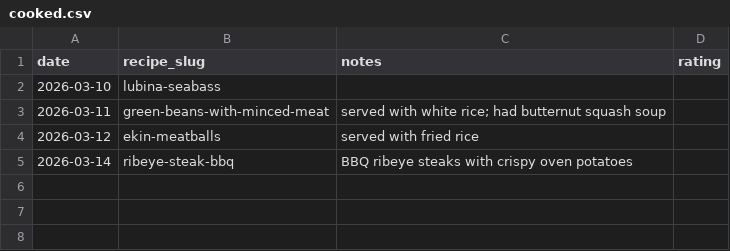
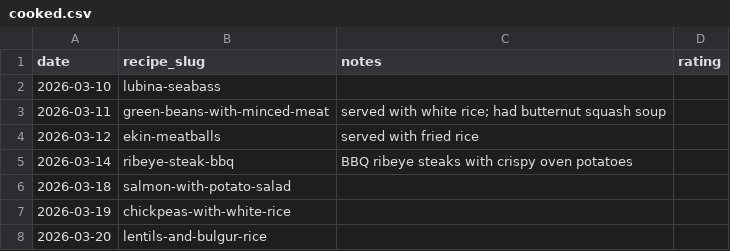
Before and after one commit to taylanpince/family-recipes, a CSV file: log/cooked.csv, drawn as a sheet; the diff names each change by its address in the sheet, - before the commit and + after, or states it on an @@ line.

Commit message:
Add recent dinner log entries

```diff
--- a/log/cooked.csv
+++ b/log/cooked.csv
+row 6: 2026-03-18 | salmon-with-potato-salad
+row 7: 2026-03-19 | chickpeas-with-white-rice
+row 8: 2026-03-20 | lentils-and-bulgur-rice
```
Also changed, not shown: 5 other files.
